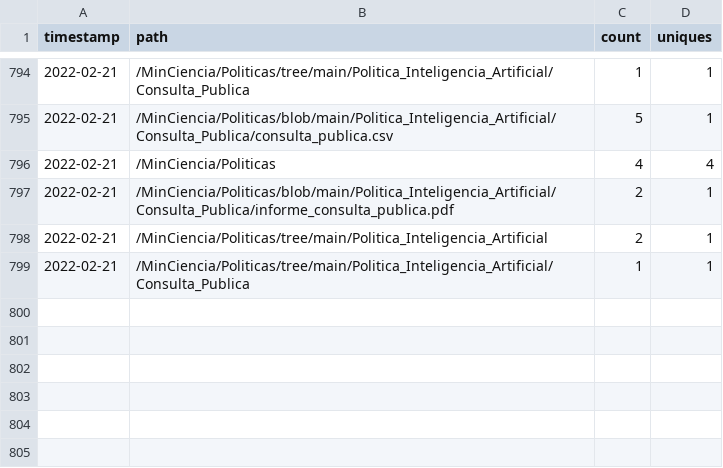
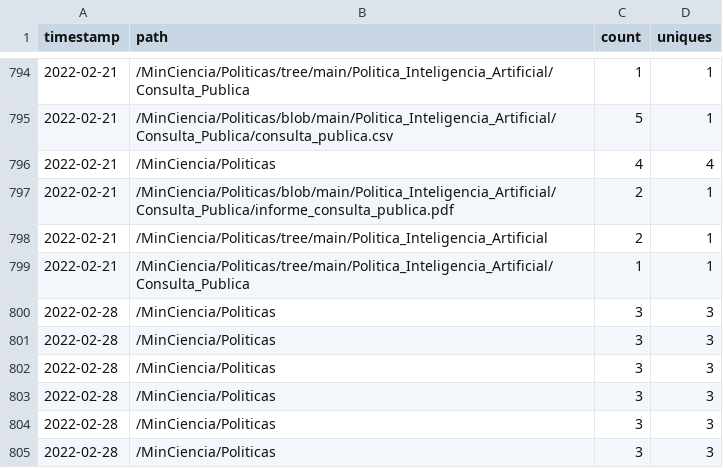
Before and after one commit to MinCiencia/Politicas, a CSV file: input/Traffic/popular.csv, drawn as a sheet; only a part is shown, gaps mark what is left out; the diff names each change by its address in the sheet, - before the commit and + after, or states it on an @@ line.

```diff
--- a/input/Traffic/popular.csv
+++ b/input/Traffic/popular.csv
+row 800: 2022-02-28 | /MinCiencia/Politicas | 3 | 3
+row 801: 2022-02-28 | /MinCiencia/Politicas | 3 | 3
+row 802: 2022-02-28 | /MinCiencia/Politicas | 3 | 3
+row 803: 2022-02-28 | /MinCiencia/Politicas | 3 | 3
+row 804: 2022-02-28 | /MinCiencia/Politicas | 3 | 3
+row 805: 2022-02-28 | /MinCiencia/Politicas | 3 | 3
```
Also changed, not shown: input/Traffic/clones.csv, input/Traffic/referrers.csv, 3 other files.
